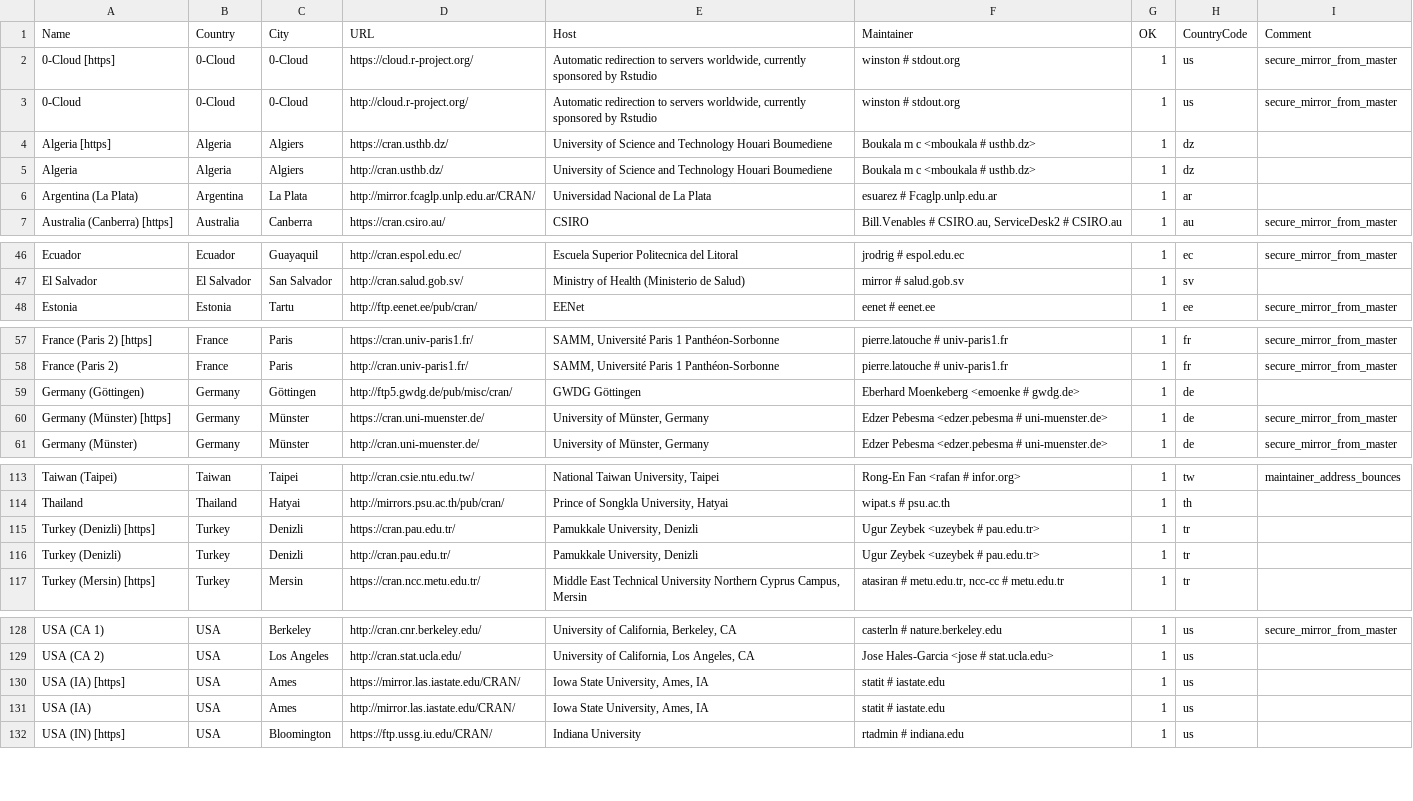
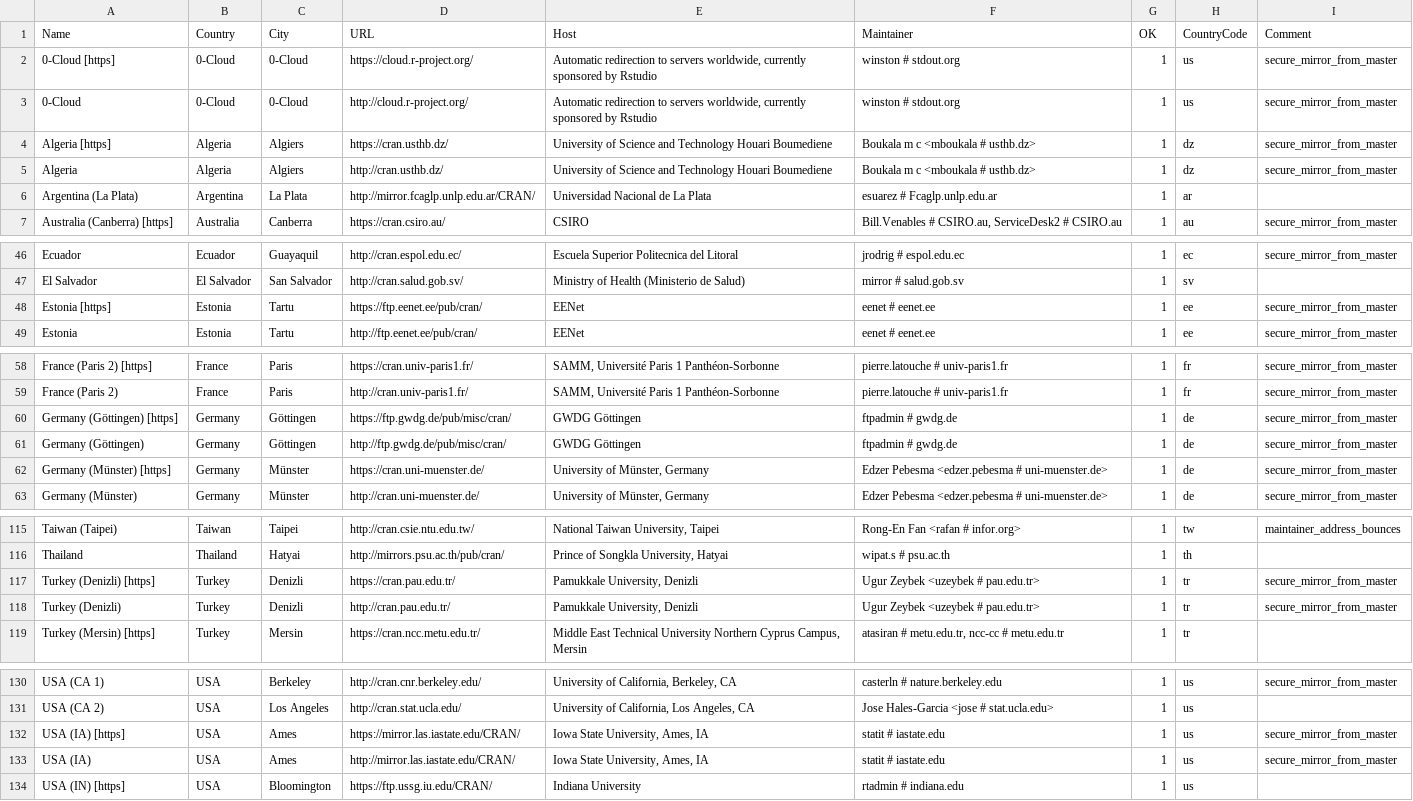
Before and after one commit to lukaszdaniel/ivory, a CSV file: R/doc/CRAN_mirrors.csv, drawn as a sheet; only a part is shown, gaps mark what is left out; addresses are those after the commit; the diff covers the shown part only; the diff names each change by its address in the sheet, - before the commit and + after, or states it on an @@ line.

```diff
--- a/R/doc/CRAN_mirrors.csv
+++ b/R/doc/CRAN_mirrors.csv
-I4:I5 (Comment): (empty)
+I4:I5 (Comment): secure_mirror_from_master
+row 48: Estonia [https] | Estonia | Tartu | https://ftp.eenet.ee/pub/cran/ | EENet | eenet # eenet.ee | 1 | ee | secure_mirror_from_master
+row 60: Germany (Göttingen) [https] | Germany | Göttingen | https://ftp.gwdg.de/pub/misc/cran/ | GWDG Göttingen | ftpadmin # gwdg.de | 1 | de | secure_mirror_from_master
-D61 (URL): http://ftp5.gwdg.de/pub/misc/cran/
+D61 (URL): http://ftp.gwdg.de/pub/misc/cran/
-F61 (Maintainer): Eberhard Moenkeberg <emoenke # gwdg.de>
+F61 (Maintainer): ftpadmin # gwdg.de
-I61 (Comment): (empty)
+I61 (Comment): secure_mirror_from_master
-I117:I118 (Comment): (empty)
+I117:I118 (Comment): secure_mirror_from_master
-I132:I133 (Comment): (empty)
+I132:I133 (Comment): secure_mirror_from_master
```
Also changed, not shown: 2 edited cells elsewhere in this file, R/doc/BioC_mirrors.csv, 31 other files.
